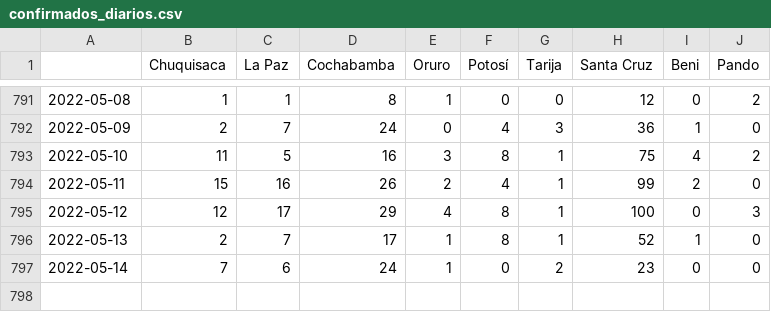
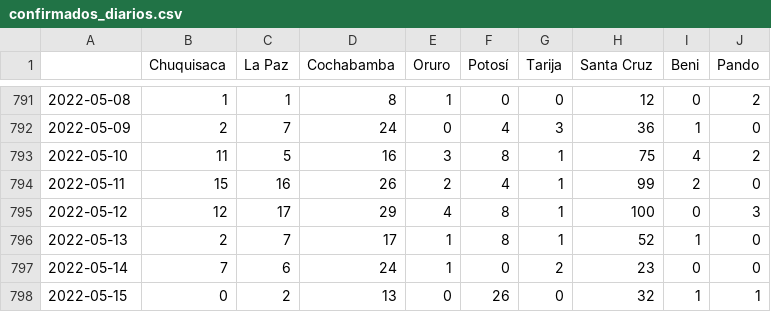
Before and after one commit to sociedatos/covid19-bo-casos_por_departamento, a CSV file: confirmados_diarios.csv, drawn as a sheet; only a part is shown, gaps mark what is left out; the diff names each change by its address in the sheet, - before the commit and + after, or states it on an @@ line.

```diff
--- a/confirmados_diarios.csv
+++ b/confirmados_diarios.csv
+row 798: 2022-05-15 | 0 | 2 | 13 | 0 | 26 | 0 | 32 | 1 | 1
```
Also changed, not shown: activos_acumulados.csv, confirmados_acumulados.csv, 4 other files.
